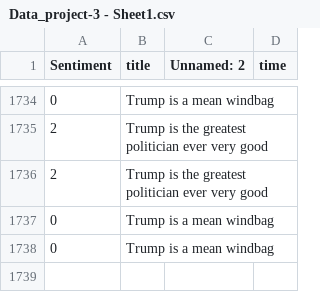
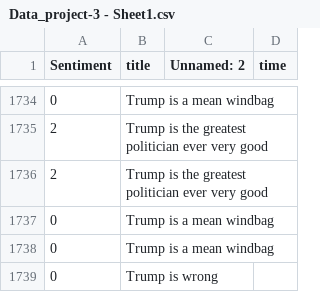
Before and after one commit to FreddyRangelA/project-3, a CSV file: static/Data/Data_project-3 - Sheet1.csv, drawn as a sheet; only a part is shown, gaps mark what is left out; the diff names each change by its address in the sheet, - before the commit and + after, or states it on an @@ line.

```diff
--- a/static/Data/Data_project-3 - Sheet1.csv
+++ b/static/Data/Data_project-3 - Sheet1.csv
+row 1739: 0 | Trump is wrong
```
Also changed, not shown: 4 other files.
